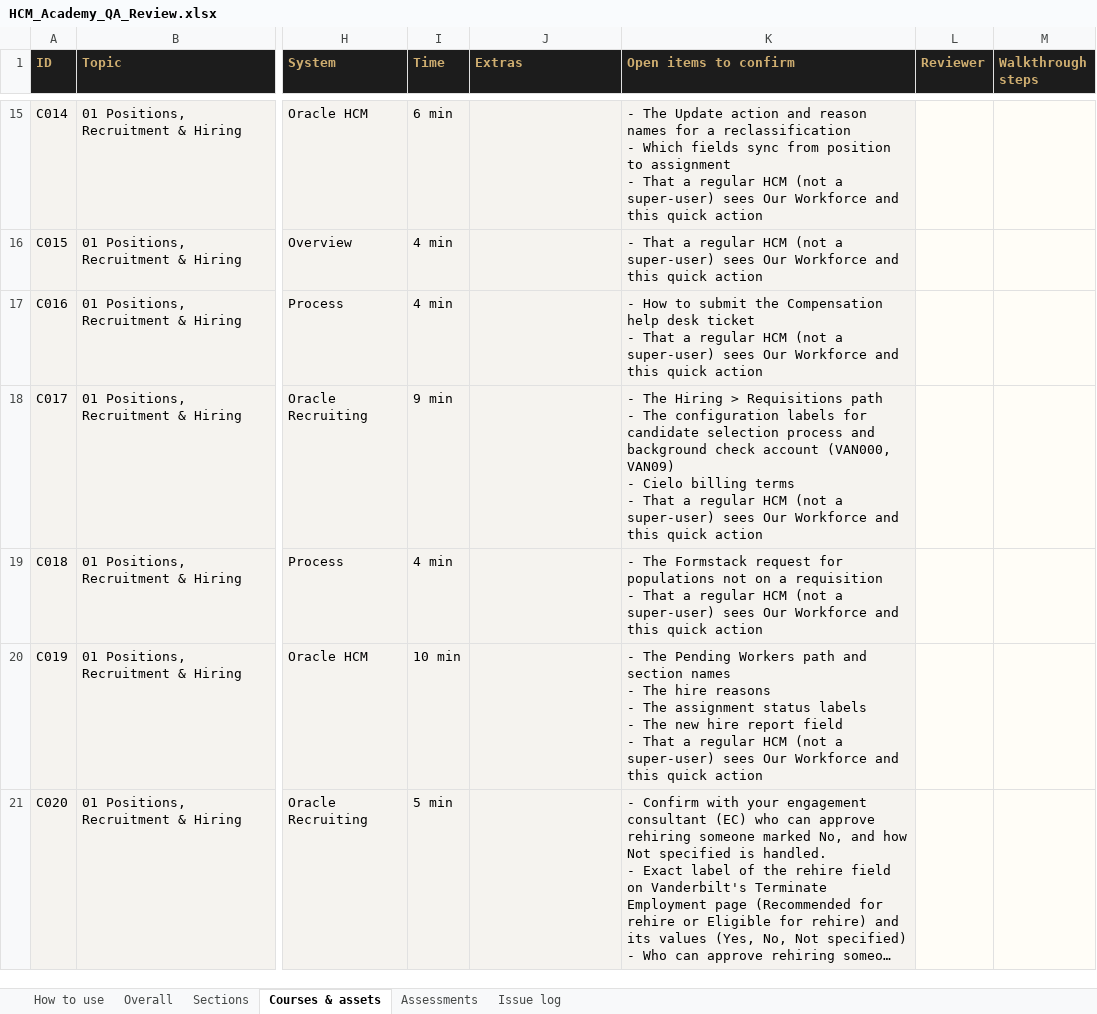
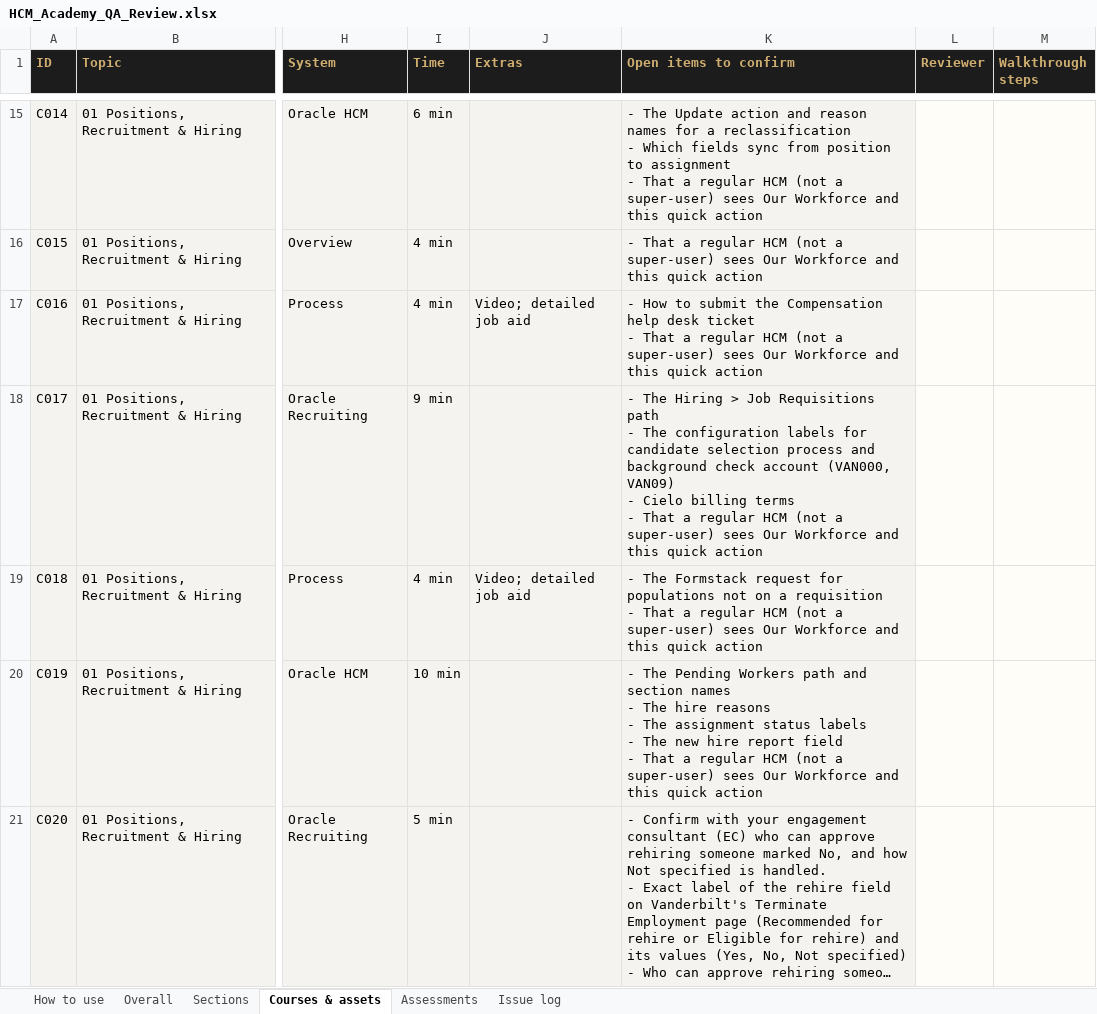
Before and after one commit to FuturesLearningHub/HCM_Academy, an Excel workbook: docs/HCM_Academy_QA_Review.xlsx, sheet Courses & assets, drawn as a sheet; only a part is shown, gaps mark what is left out; long unchanged cells end in …; values as stored, in another font and other column widths than the file's, no borders; conditional formats not drawn; the diff covers the shown part only; the diff names each change by its address in the sheet, - before the commit and + after, or states it on an @@ line.

```diff
--- a/docs/HCM_Academy_QA_Review.xlsx (sheet Courses & assets)
+++ b/docs/HCM_Academy_QA_Review.xlsx (sheet Courses & assets)
-J17 (Extras): (empty)
+J17 (Extras): Video; detailed job aid
-K18 (Open items to confirm): …Hiring > Requisitions path…
+K18 (Open items to confirm): …Hiring > Job Requisitions path…
-J19 (Extras): (empty)
+J19 (Extras): Video; detailed job aid
```
Also changed, not shown: 5 edited cells elsewhere in this sheet, docs/HCM_Academy_Section_Audit.xlsx, 20 other files.
